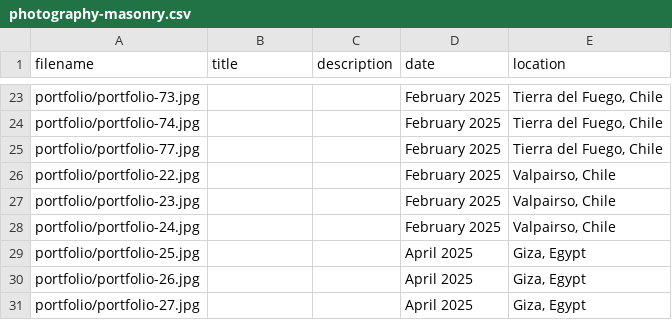
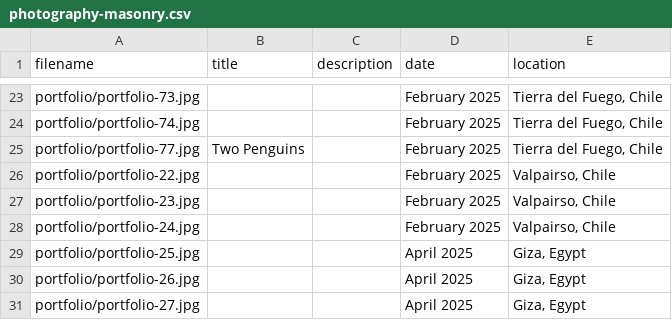
Before and after one commit to jgwacker/zoe-website, a CSV file: data/photography-masonry.csv, drawn as a sheet; only a part is shown, gaps mark what is left out.

```diff
--- a/data/photography-masonry.csv
+++ b/data/photography-masonry.csv
@@ -24,3 +24,3 @@ portfolio/portfolio-73.jpg,,,February 2025,"Tierra del Fuego, Chile"
 portfolio/portfolio-74.jpg,,,February 2025,"Tierra del Fuego, Chile"
-portfolio/portfolio-77.jpg,,,February 2025,"Tierra del Fuego, Chile"
+portfolio/portfolio-77.jpg,Two Penguins,,February 2025,"Tierra del Fuego, Chile"
 portfolio/portfolio-22.jpg,,,February 2025,"Valpairso, Chile"
```
Also changed, not shown: 1 other file.
